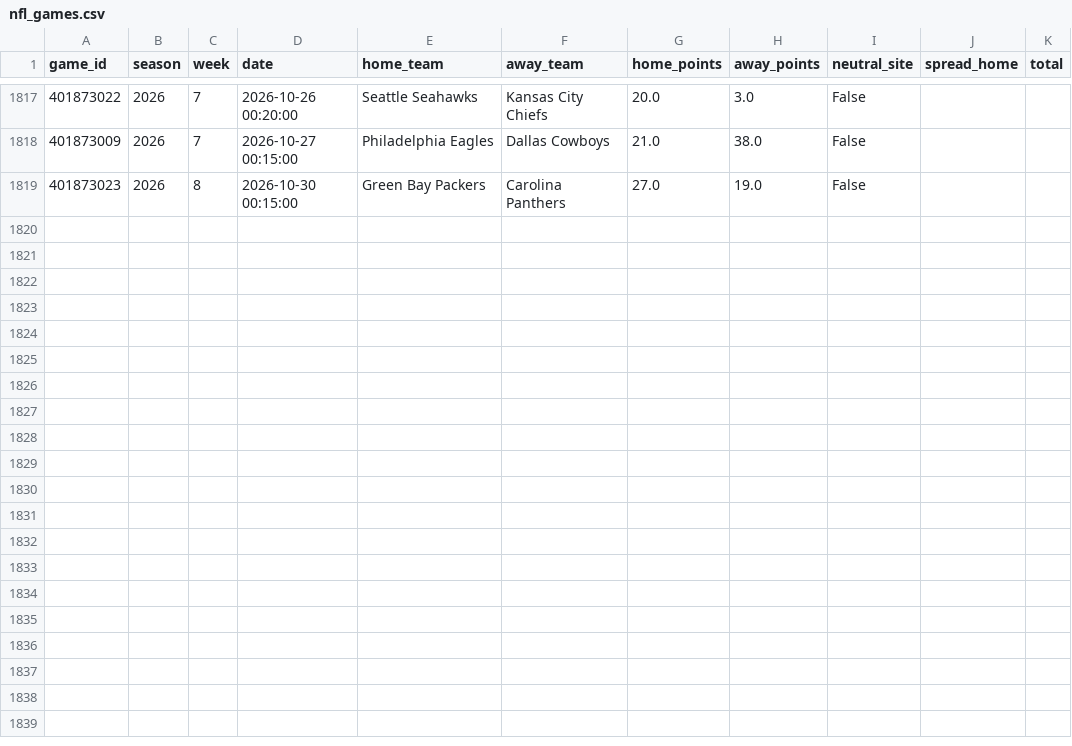
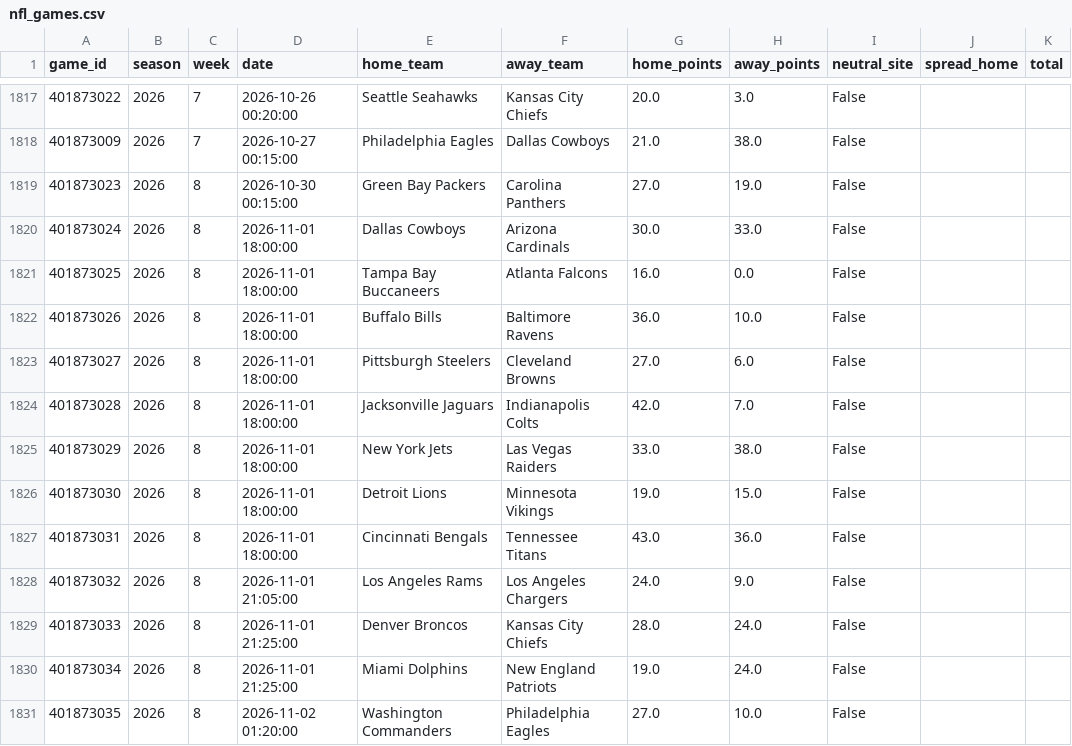
Before and after one commit to ajfostereagles-pixel/cfb-model, a CSV file: data/nfl_games.csv, drawn as a sheet; only a part is shown, gaps mark what is left out.

```diff
--- a/data/nfl_games.csv
+++ b/data/nfl_games.csv
@@ -1819 +1819,13 @@ game_id,season,week,date,home_team,away_team,home_points,away_points,neutral_sit
 401873023,2026,8,2026-10-30 00:15:00,Green Bay Packers,Carolina Panthers,27.0,19.0,False,,
+401873024,2026,8,2026-11-01 18:00:00,Dallas Cowboys,Arizona Cardinals,30.0,33.0,False,,
+401873025,2026,8,2026-11-01 18:00:00,Tampa Bay Buccaneers,Atlanta Falcons,16.0,0.0,False,,
+401873026,2026,8,2026-11-01 18:00:00,Buffalo Bills,Baltimore Ravens,36.0,10.0,False,,
+401873027,2026,8,2026-11-01 18:00:00,Pittsburgh Steelers,Cleveland Browns,27.0,6.0,False,,
+401873028,2026,8,2026-11-01 18:00:00,Jacksonville Jaguars,Indianapolis Colts,42.0,7.0,False,,
+401873029,2026,8,2026-11-01 18:00:00,New York Jets,Las Vegas Raiders,33.0,38.0,False,,
+401873030,2026,8,2026-11-01 18:00:00,Detroit Lions,Minnesota Vikings,19.0,15.0,False,,
+401873031,2026,8,2026-11-01 18:00:00,Cincinnati Bengals,Tennessee Titans,43.0,36.0,False,,
+401873032,2026,8,2026-11-01 21:05:00,Los Angeles Rams,Los Angeles Chargers,24.0,9.0,False,,
+401873033,2026,8,2026-11-01 21:25:00,Denver Broncos,Kansas City Chiefs,28.0,24.0,False,,
+401873034,2026,8,2026-11-01 21:25:00,Miami Dolphins,New England Patriots,19.0,24.0,False,,
+401873035,2026,8,2026-11-02 01:20:00,Washington Commanders,Philadelphia Eagles,27.0,10.0,False,,
```
Also changed, not shown: data/ncaab_upcoming.csv, data/nfl_upcoming.csv, 29 other files.
